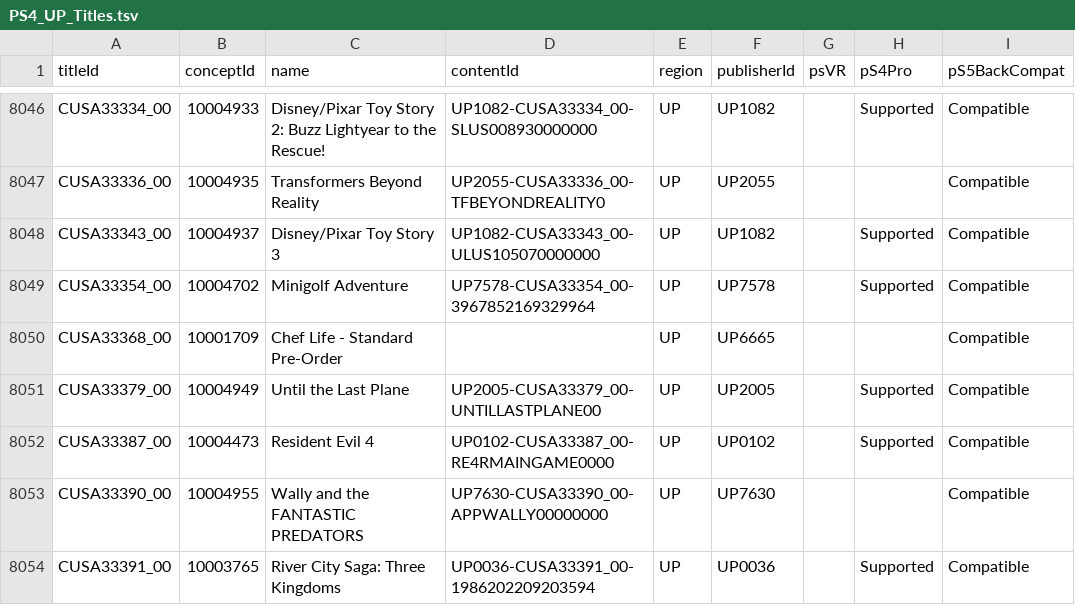
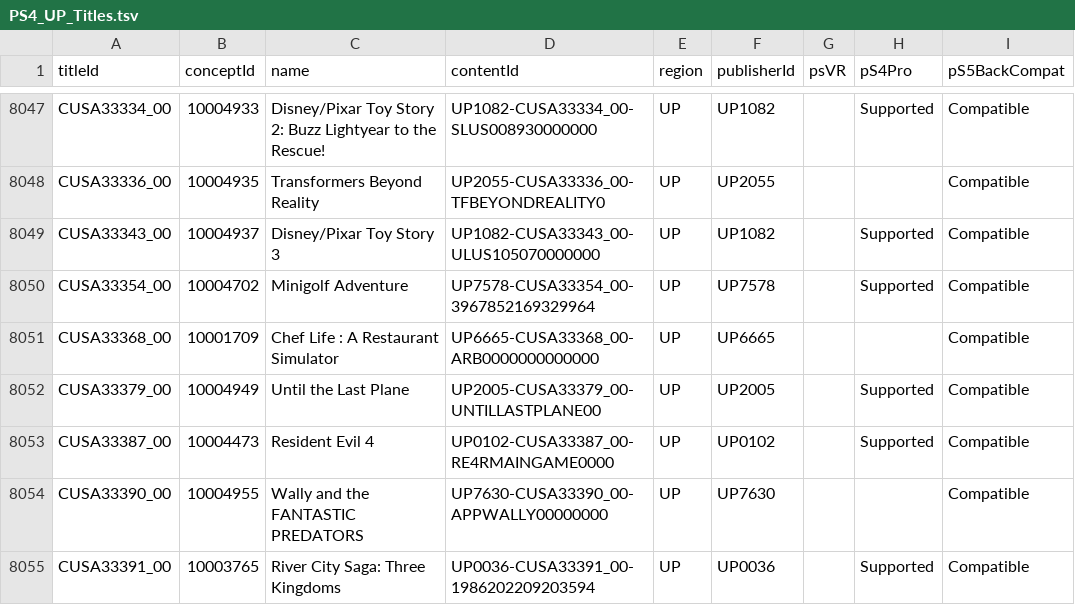
Before and after one commit to andshrew/PlayStation-Titles, a TSV file: Region/America/PS4_UP_Titles.tsv, drawn as a sheet; only a part is shown, gaps mark what is left out; the diff covers the shown part only.

```diff
--- a/Region/America/PS4_UP_Titles.tsv
+++ b/Region/America/PS4_UP_Titles.tsv
@@ -8049,3 +8050,3 @@ CUSA33343_00	10004937	Disney/Pixar Toy Story 3	UP1082-CUSA33343_00-ULUS105070000
 CUSA33354_00	10004702	Minigolf Adventure	UP7578-CUSA33354_00-3967852169329964	UP	UP7578		Supported	Compatible
-CUSA33368_00	10001709	Chef Life - Standard Pre-Order		UP	UP6665			Compatible
+CUSA33368_00	10001709	Chef Life : A Restaurant Simulator	UP6665-CUSA33368_00-ARB0000000000000	UP	UP6665			Compatible
 CUSA33379_00	10004949	Until the Last Plane	UP2005-CUSA33379_00-UNTILLASTPLANE00	UP	UP2005		Supported	Compatible
```
Also changed, not shown: 5 added rows elsewhere in this file, Region/America/PS4_UP_Titles_by_Concept.tsv, Region/America/PS4_UP_Titles_by_Name.tsv, 17 other files.
